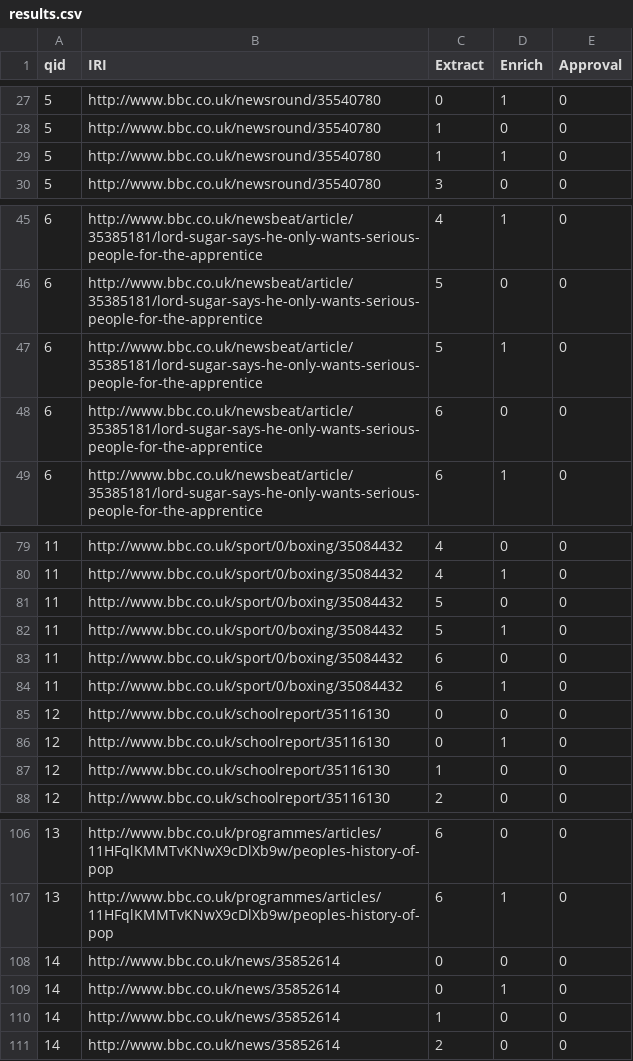
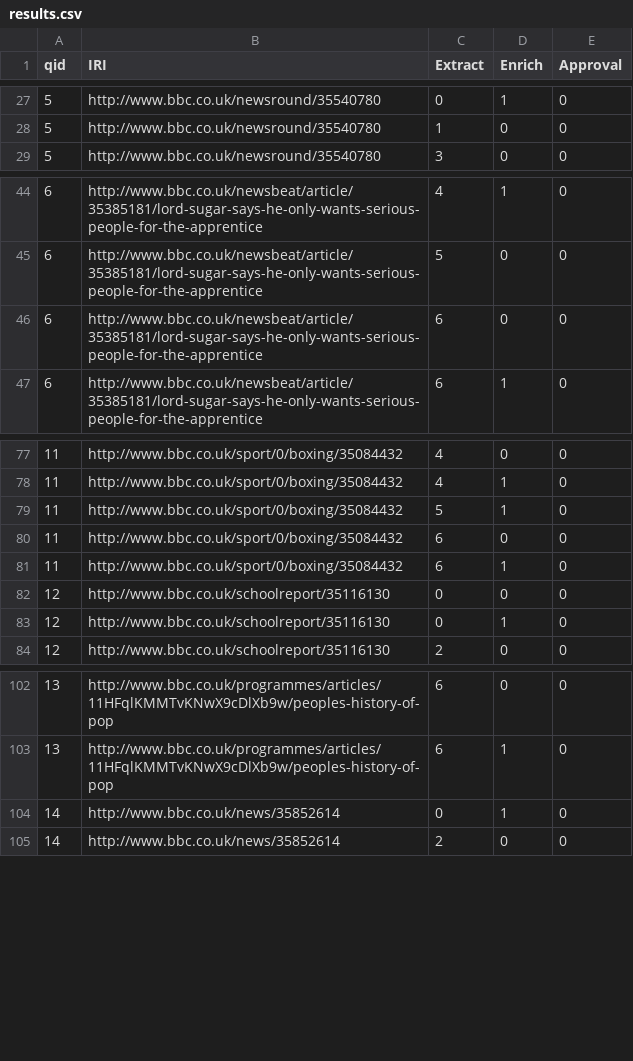
Before and after one commit to avengerpenguin/dissertation, a CSV file: results.csv, drawn as a sheet; only a part is shown, gaps mark what is left out; the diff covers the shown part only.

Commit message:
Another round of answer trimming

```diff
--- a/results.csv
+++ b/results.csv
@@ -28,3 +28,2 @@ qid,IRI,Extract,Enrich,Approval
 5,http://www.bbc.co.uk/newsround/35540780,1,0,0
-5,http://www.bbc.co.uk/newsround/35540780,1,1,0
 5,http://www.bbc.co.uk/newsround/35540780,3,0,0
@@ -46,3 +45,2 @@ qid,IRI,Extract,Enrich,Approval
 6,http://www.bbc.co.uk/newsbeat/article/35385181/lord-sugar-says-he-only-wants-serious-people-for-the-apprentice,5,0,0
-6,http://www.bbc.co.uk/newsbeat/article/35385181/lord-sugar-says-he-only-wants-serious-people-for-the-apprentice,5,1,0
 6,http://www.bbc.co.uk/newsbeat/article/35385181/lord-sugar-says-he-only-wants-serious-people-for-the-apprentice,6,0,0
@@ -80,3 +78,2 @@ qid,IRI,Extract,Enrich,Approval
 11,http://www.bbc.co.uk/sport/0/boxing/35084432,4,1,0
-11,http://www.bbc.co.uk/sport/0/boxing/35084432,5,0,0
 11,http://www.bbc.co.uk/sport/0/boxing/35084432,5,1,0
@@ -86,3 +83,2 @@ qid,IRI,Extract,Enrich,Approval
 12,http://www.bbc.co.uk/schoolreport/35116130,0,1,0
-12,http://www.bbc.co.uk/schoolreport/35116130,1,0,0
 12,http://www.bbc.co.uk/schoolreport/35116130,2,0,0
@@ -107,5 +103,3 @@ qid,IRI,Extract,Enrich,Approval
 13,http://www.bbc.co.uk/programmes/articles/11HFqlKMMTvKNwX9cDlXb9w/peoples-history-of-pop,6,1,0
-14,http://www.bbc.co.uk/news/35852614,0,0,0
 14,http://www.bbc.co.uk/news/35852614,0,1,0
-14,http://www.bbc.co.uk/news/35852614,1,0,0
 14,http://www.bbc.co.uk/news/35852614,2,0,0
```
Also changed, not shown: 1 removed row elsewhere in this file.
